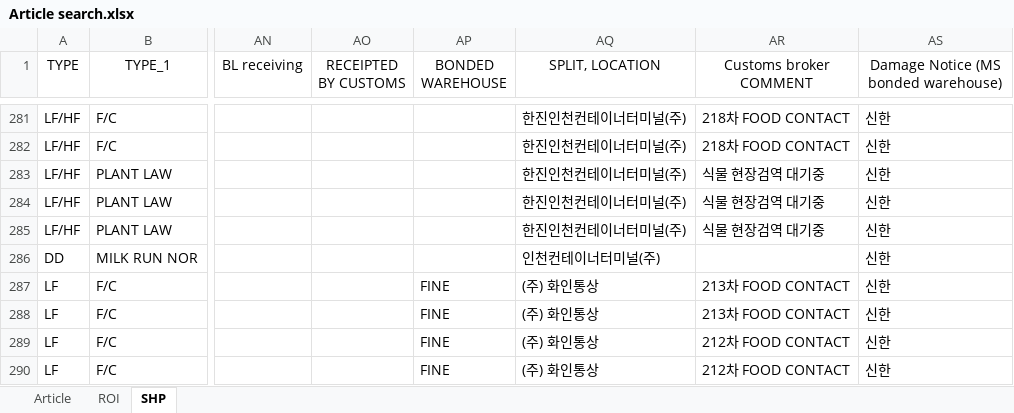
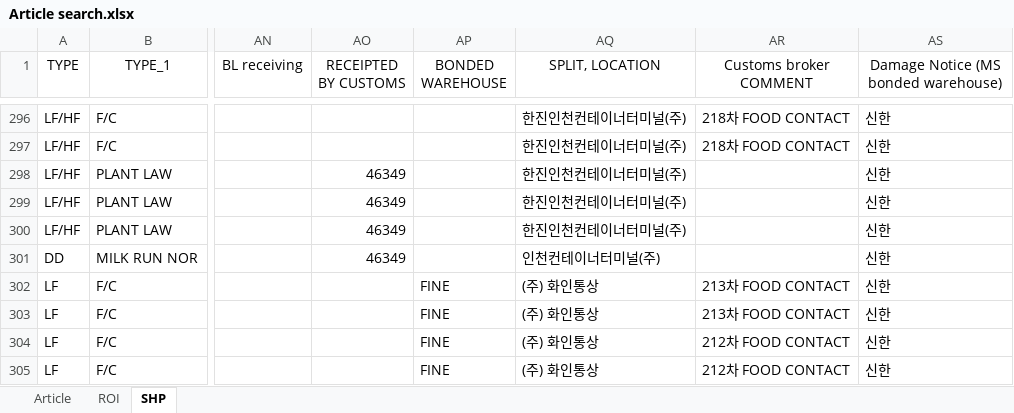
Before and after one commit to STO726/GOODS_Arrival, an Excel workbook: Article search.xlsx, sheet SHP, drawn as a sheet; only a part is shown, gaps mark what is left out; values as stored, in another font and other column widths than the file's, no borders; conditional formats and table styles not drawn; addresses are those after the commit; the diff covers the shown part only; the diff names each change by its address in the sheet, - before the commit and + after, or states it on an @@ line.

```diff
--- a/Article search.xlsx (sheet SHP)
+++ b/Article search.xlsx (sheet SHP)
-AO298:AO301 (RECEIPTED BY CUSTOMS): (empty)
+AO298:AO301 (RECEIPTED BY CUSTOMS): 46349
-AR298:AR300 (Customs broker COMMENT): 식물 현장검역 대기중
+AR298:AR300 (Customs broker COMMENT): (empty)
```
Also changed, not shown: 18 added rows, 2 removed rows and 47 edited cells elsewhere in this sheet, sheet ROI, formulas that keep their value, charts or pictures.
